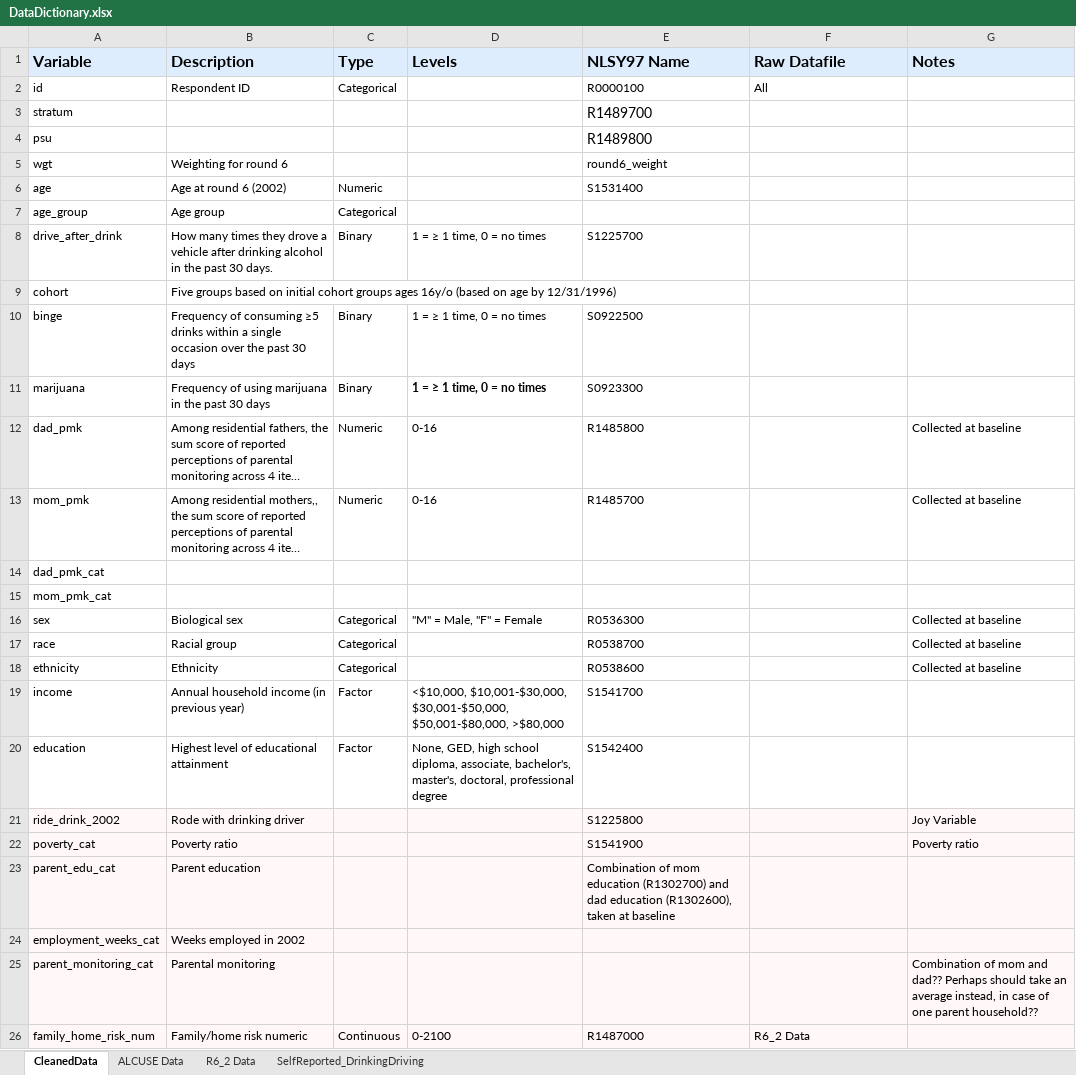
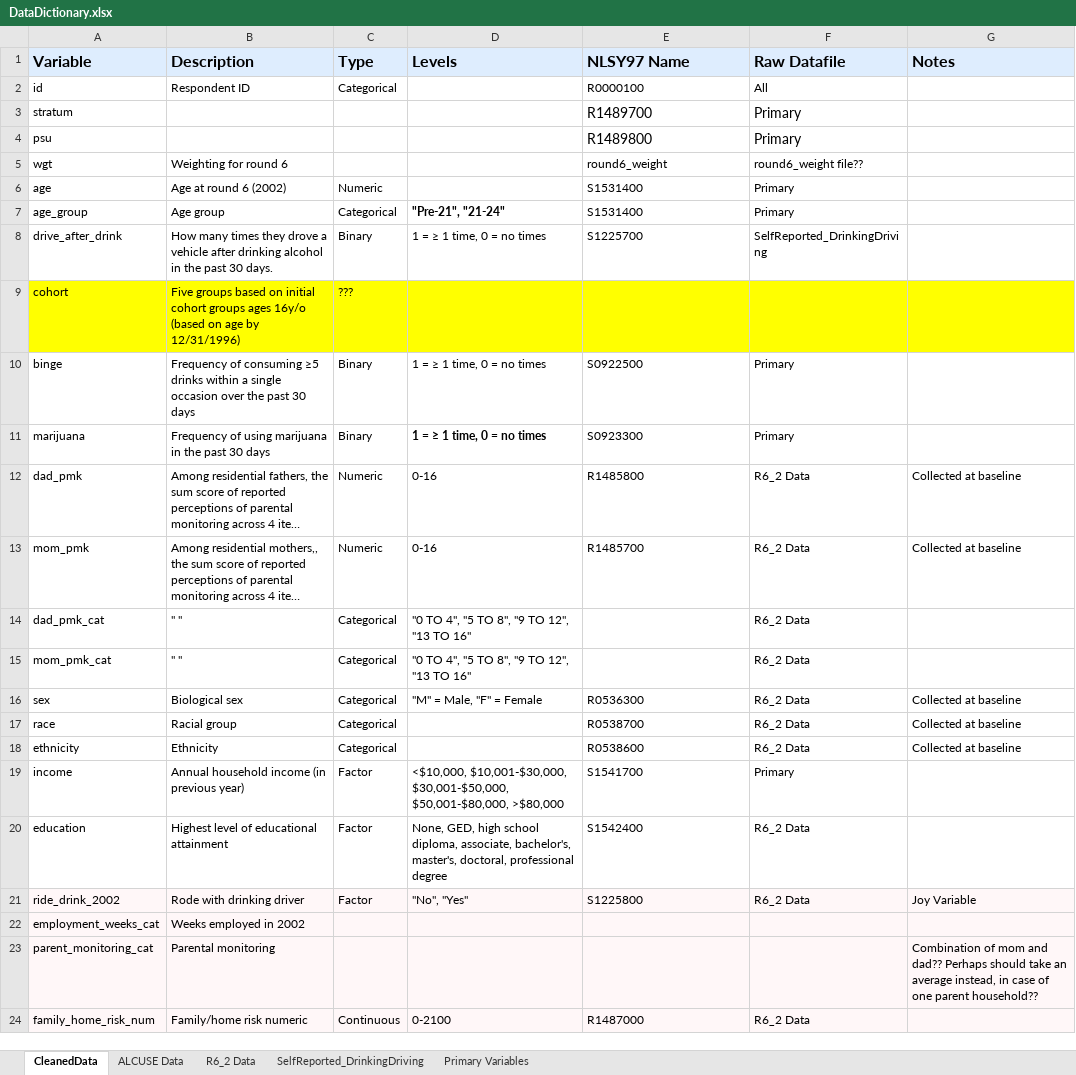
Before and after one commit to ainsleylotito/R01_Aim1H1, an Excel workbook: CleanData/DataDictionary.xlsx, sheet CleanedData, drawn as a sheet; only a part is shown; long unchanged cells end in …; values as stored, in another font and other column widths than the file's, no borders; the diff names each change by its address in the sheet, - before the commit and + after, or states it on an @@ line.

Commit message:
merging all the datasets, have not exported yet as cleaned data

```diff
--- a/CleanData/DataDictionary.xlsx (sheet CleanedData)
+++ b/CleanData/DataDictionary.xlsx (sheet CleanedData)
+sheet tab: Primary Variables
-F3:F4 (Raw Datafile): (empty)
+F3:F4 (Raw Datafile): Primary
-F5 (Raw Datafile): (empty)
+F5 (Raw Datafile): round6_weight file??
-F6:F7 (Raw Datafile): (empty)
+F6:F7 (Raw Datafile): Primary
-D7 (Levels): (empty)
+D7 (Levels): "Pre-21", "21-24"
-E7 (NLSY97 Name): (empty)
+E7 (NLSY97 Name): S1531400
-F8 (Raw Datafile): (empty)
+F8 (Raw Datafile): SelfReported_DrinkingDriving
-A9:G9 fill: none
+A9:G9 fill: #FFFF00
-C9 (Type): (empty)
+C9 (Type): ???
-F10:F11 (Raw Datafile): (empty)
+F10:F11 (Raw Datafile): Primary
-F12:F18 (Raw Datafile): (empty)
+F12:F18 (Raw Datafile): R6_2 Data
-B14:B15 (Description): (empty)
+B14:B15 (Description): " "
-C14:C15 (Type): (empty)
+C14:C15 (Type): Categorical
-D14:D15 (Levels): (empty)
+D14:D15 (Levels): "0 TO 4", "5 TO 8", "9 TO 12", "13 TO 16"
-F19 (Raw Datafile): (empty)
+F19 (Raw Datafile): Primary
-F20:F21 (Raw Datafile): (empty)
+F20:F21 (Raw Datafile): R6_2 Data
-C21 (Type): (empty)
+C21 (Type): Factor
-D21 (Levels): (empty)
+D21 (Levels): "No", "Yes"
-row 22: poverty_cat | Poverty ratio |  |  | S1541900 |  | Poverty ratio
-row 23: parent_edu_cat | Parent education |  |  | Combination of mom education (R1302700) and dad education (R1302600), taken at baseline
```
Also changed, not shown: sheet SelfReported_DrinkingDriving, sheet R6_2 Data, 3 other files.
